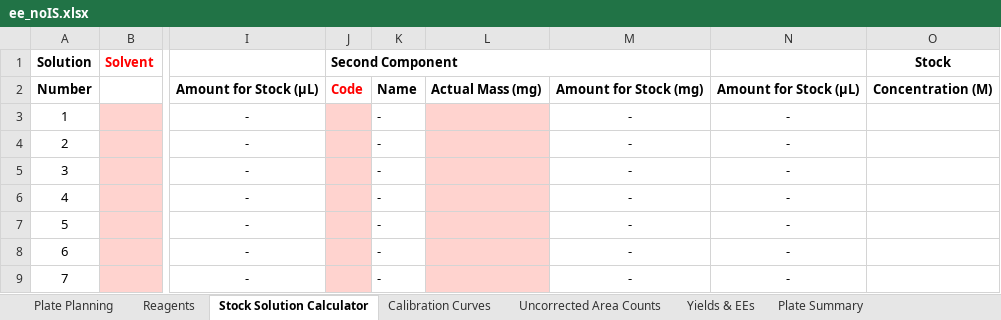
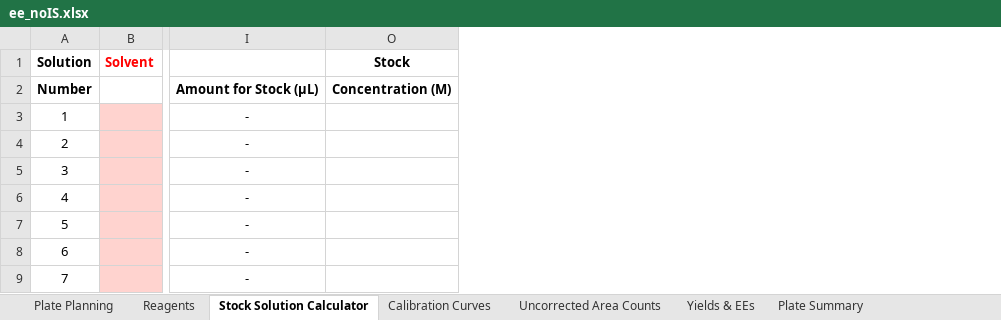
Before and after one commit to jtheligand/HTE-Templates, an Excel workbook: 96-well-plates/ee_noIS.xlsx, sheet Stock Solution Calculator, drawn as a sheet; only a part is shown, gaps mark what is left out; values as stored, in another font and other column widths than the file's, no borders; the diff names each change by its address in the sheet, - before the commit and + after, or states it on an @@ line.

```diff
--- a/96-well-plates/ee_noIS.xlsx (sheet Stock Solution Calculator)
+++ b/96-well-plates/ee_noIS.xlsx (sheet Stock Solution Calculator)
@@ column J (Second Component) hidden, row 2: Code @@
@@ column K hidden, rows 2-9: Name | - | - | - | - | - | - | - @@
@@ column L hidden, row 2: Actual Mass (mg) @@
@@ column M hidden, rows 2-9: Amount for Stock (mg) | - | - | - | - | - | - | - @@
@@ column N hidden, rows 2-9: Amount for Stock (µL) | - | - | - | - | - | - | - @@
```
Also changed, not shown: sheet Plate Planning, 96-well-plates/lcap_yield_IS.xlsx, 96-well-plates/lcap_yield_IS_notpreplated.xlsx.
